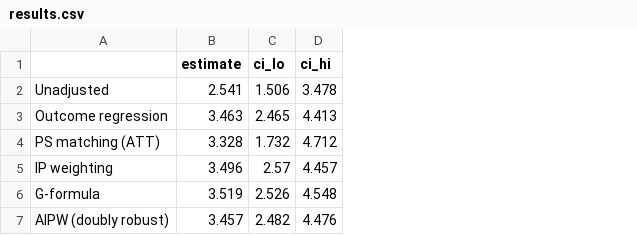
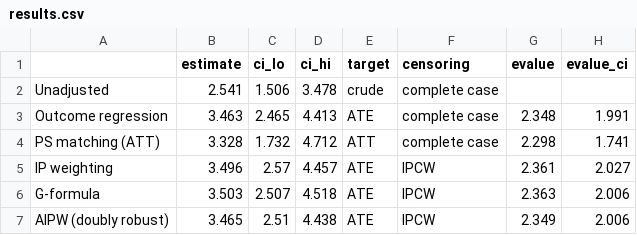
Before and after one commit to xxxisuuu/nhefs-causal-inference, a CSV file: results.csv, drawn as a sheet; the diff names each change by its address in the sheet, - before the commit and + after, or states it on an @@ line.

```diff
--- a/results.csv
+++ b/results.csv
+column E (target), rows 2-7: crude | ATE | ATT | ATE | ATE | ATE
+column F (censoring), rows 2-7: complete case | complete case | complete case | IPCW | IPCW | IPCW
+column G (evalue), rows 3-7: 2.348 | 2.298 | 2.361 | 2.363 | 2.349
+column H (evalue_ci), rows 3-7: 1.991 | 1.741 | 2.027 | 2.006 | 2.006
-B6 (estimate): 3.519
+B6 (estimate): 3.503
-C6 (ci_lo): 2.526
+C6 (ci_lo): 2.507
-D6 (ci_hi): 4.548
+D6 (ci_hi): 4.518
-B7 (estimate): 3.457
+B7 (estimate): 3.465
-C7 (ci_lo): 2.482
+C7 (ci_lo): 2.51
-D7 (ci_hi): 4.476
+D7 (ci_hi): 4.438
```
Also changed, not shown: results_bootstrap.csv, 8 other files.
